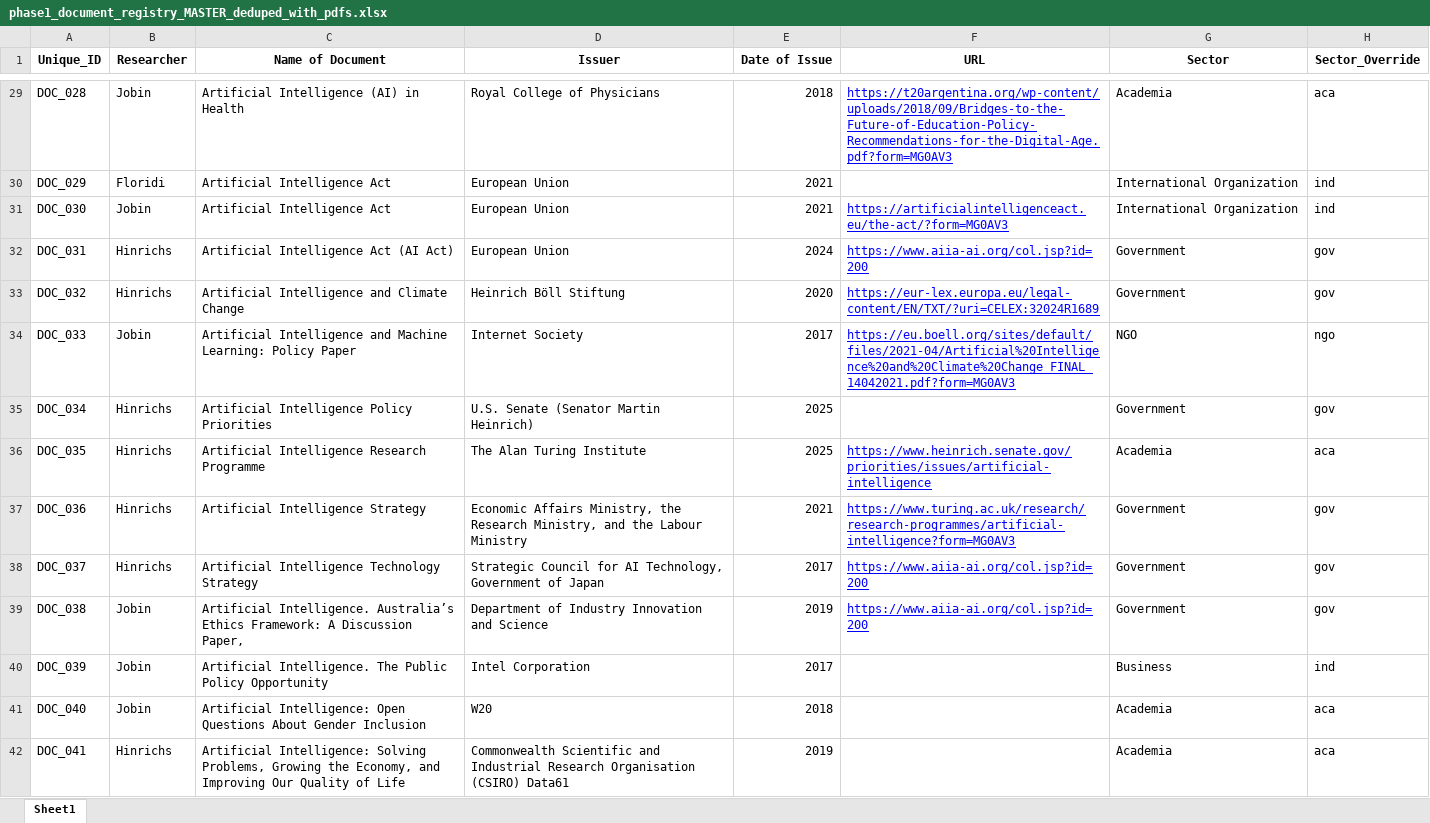
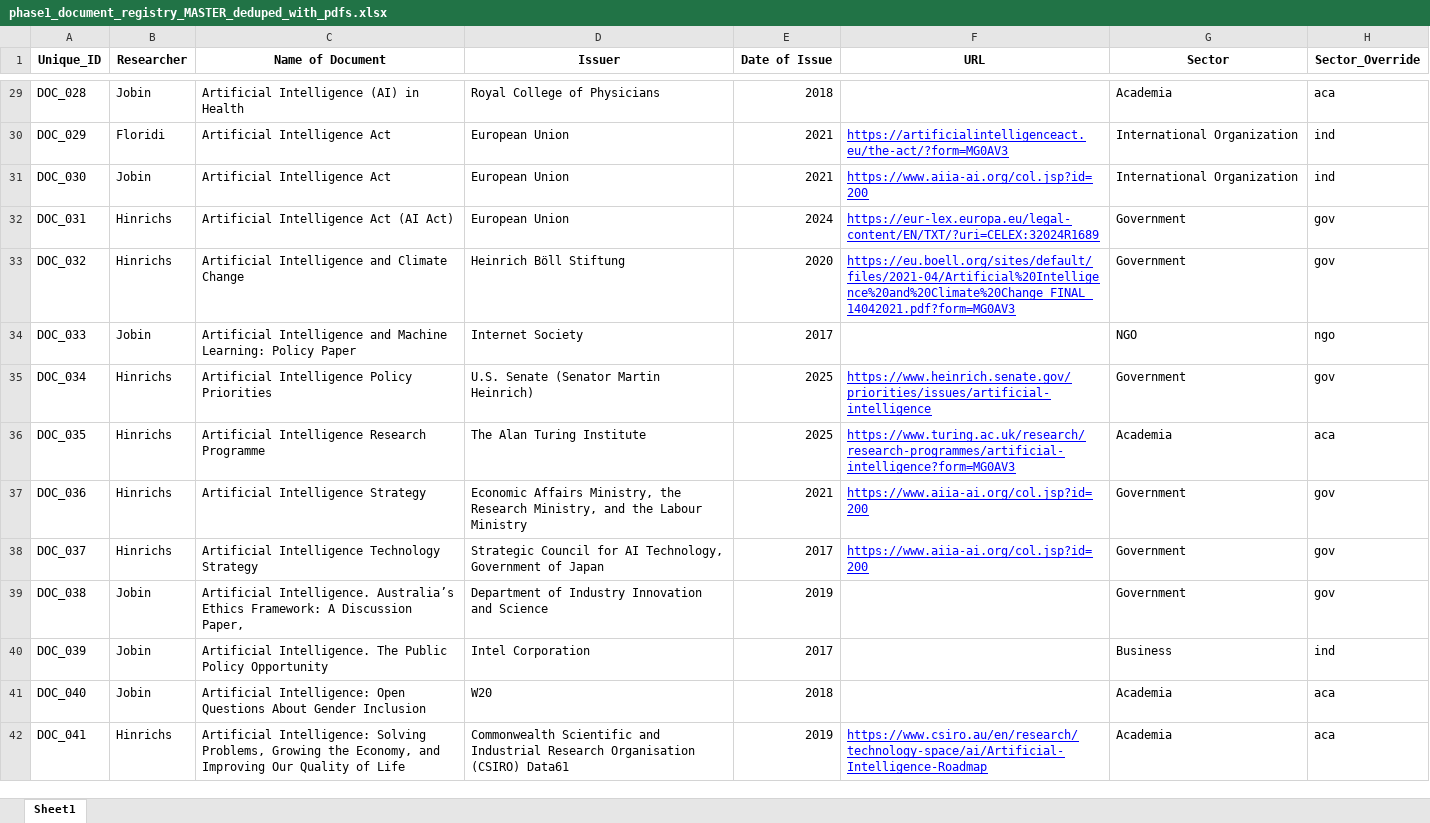
Before and after one commit to rjhinrichs/aimoralcode-core-clean, an Excel workbook: book/DATA/phase1_document_registry_MASTER_deduped_with_pdfs.xlsx, sheet Sheet1, drawn as a sheet; only a part is shown, gaps mark what is left out; values as stored, in another font and other column widths than the file's, no borders; the diff covers the shown part only; the diff names each change by its address in the sheet, - before the commit and + after, or states it on an @@ line.

```diff
--- a/book/DATA/phase1_document_registry_MASTER_deduped_with_pdfs.xlsx (sheet Sheet1)
+++ b/book/DATA/phase1_document_registry_MASTER_deduped_with_pdfs.xlsx (sheet Sheet1)
-F29 (URL): https://t20argentina.org/wp-content/uploads/2018/09/Bridges-to-the-Future-of-Education-Policy-Recommendations-for-the-Digital-Age.pdf?form=MG0AV3
+F29 (URL): (empty)
-F30 (URL): (empty)
+F30 (URL): https://artificialintelligenceact.eu/the-act/?form=MG0AV3
-F31 (URL): https://artificialintelligenceact.eu/the-act/?form=MG0AV3
+F31 (URL): https://www.aiia-ai.org/col.jsp?id=200
-F32 (URL): https://www.aiia-ai.org/col.jsp?id=200
+F32 (URL): https://eur-lex.europa.eu/legal-content/EN/TXT/?uri=CELEX:32024R1689
-F33 (URL): https://eur-lex.europa.eu/legal-content/EN/TXT/?uri=CELEX:32024R1689
+F33 (URL): https://eu.boell.org/sites/default/files/2021-04/Artificial%20Intelligence%20and%20Climate%20Change_FINAL_14042021.pdf?form=MG0AV3
-F34 (URL): https://eu.boell.org/sites/default/files/2021-04/Artificial%20Intelligence%20and%20Climate%20Change_FINAL_14042021.pdf?form=MG0AV3
+F34 (URL): (empty)
-F35 (URL): (empty)
+F35 (URL): https://www.heinrich.senate.gov/priorities/issues/artificial-intelligence
-F36 (URL): https://www.heinrich.senate.gov/priorities/issues/artificial-intelligence
+F36 (URL): https://www.turing.ac.uk/research/research-programmes/artificial-intelligence?form=MG0AV3
-F37 (URL): https://www.turing.ac.uk/research/research-programmes/artificial-intelligence?form=MG0AV3
+F37 (URL): https://www.aiia-ai.org/col.jsp?id=200
-F39 (URL): https://www.aiia-ai.org/col.jsp?id=200
+F39 (URL): (empty)
-F42 (URL): (empty)
+F42 (URL): https://www.csiro.au/en/research/technology-space/ai/Artificial-Intelligence-Roadmap
```
Also changed, not shown: 234 edited cells and cell formats elsewhere in this sheet, 18 other files.
